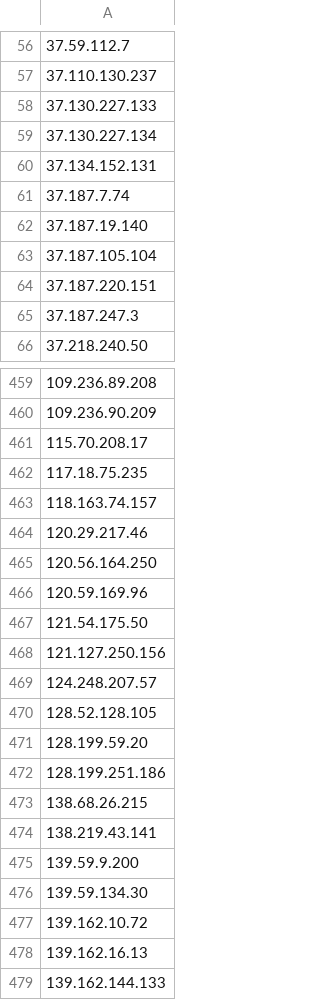
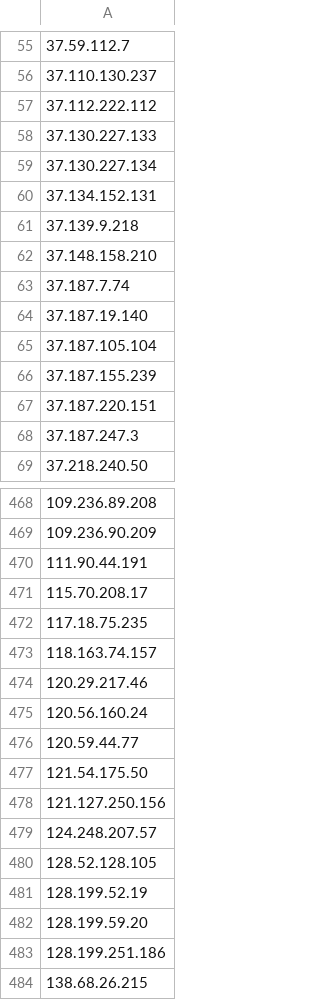
Before and after one commit to BikeMaker/datasets, a CSV file: osint/data/Tor_ip_list_EXIT.csv, drawn as a sheet; only a part is shown, gaps mark what is left out; the shorter side is filled out with more unchanged rows; the diff covers the shown part only.

```diff
--- a/osint/data/Tor_ip_list_EXIT.csv
+++ b/osint/data/Tor_ip_list_EXIT.csv
@@ -57,2 +56,3 @@
 37.110.130.237
+37.112.222.112
 37.130.227.133
@@ -60,2 +60,4 @@
 37.134.152.131
+37.139.9.218
+37.148.158.210
 37.187.7.74
@@ -63,2 +65,3 @@
 37.187.105.104
+37.187.155.239
 37.187.220.151
@@ -460,2 +469,3 @@
 109.236.90.209
+111.90.44.191
 115.70.208.17
@@ -464,4 +474,4 @@
 120.29.217.46
-120.56.164.250
-120.59.169.96
+120.56.160.24
+120.59.44.77
 121.54.175.50
@@ -470,2 +480,3 @@
 128.52.128.105
+128.199.52.19
 128.199.59.20
```
Also changed, not shown: 27 added rows, 16 removed rows and 10 edited cells elsewhere in this file, 34 other files.
